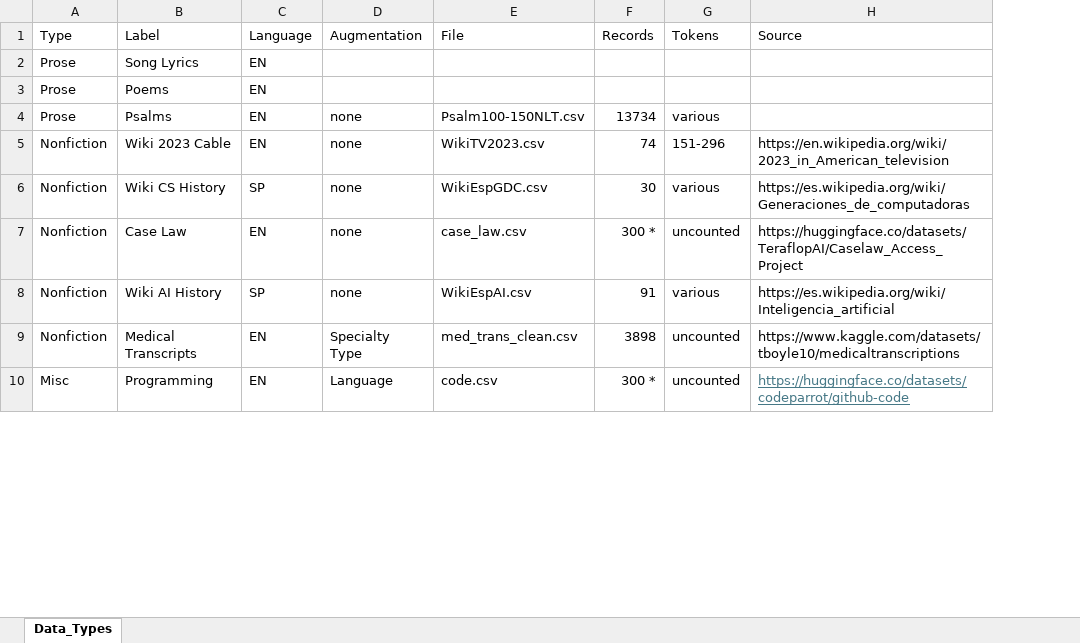
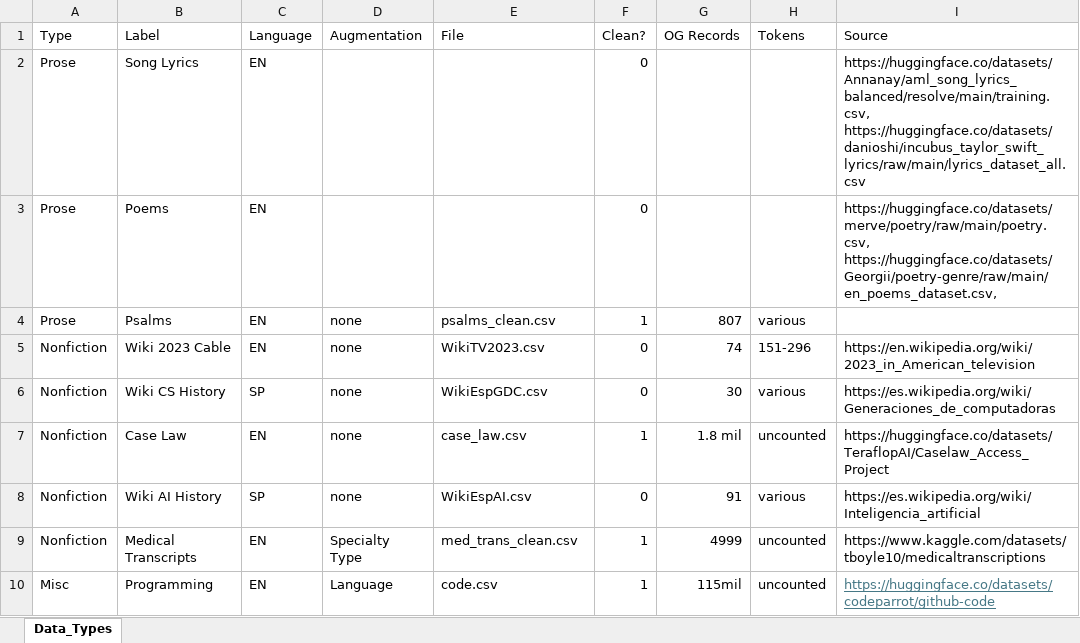
Before and after one commit to dlerhetal/PromptRecovery, an Excel workbook: WrittenLanguageDataTypes.xlsx, sheet Data_Types, drawn as a sheet; only a part is shown; values as stored, in another font and other column widths than the file's, no borders; conditional formats not drawn; removed rows and columns are numbered as before the commit, all else as after; the diff covers the shown part only; the diff names each change by its address in the sheet, - before the commit and + after, or states it on an @@ line.

```diff
--- a/WrittenLanguageDataTypes.xlsx (sheet Data_Types)
+++ b/WrittenLanguageDataTypes.xlsx (sheet Data_Types)
-column F (Records), rows 4-10: 13734 | 74 | 30 | 300 * | 91 | 3898 | 300 *
+column F (Clean?), rows 2-10: 0 | 0 | 1 | 0 | 0 | 1 | 0 | 1 | 1
+column G (OG Records), rows 4-10: 807 | 74 | 30 | 1.8 mil | 91 | 4999 | 115mil
-I2 (Source): (empty)
+I2 (Source): https://huggingface.co/datasets/Annanay/aml_song_lyrics_balanced/resolve/main/training.csv, https://huggingface.co/datasets/danioshi/incubus_taylor_swift_lyrics/raw/main/lyrics_dataset_all.csv
-I3 (Source): (empty)
+I3 (Source): https://huggingface.co/datasets/merve/poetry/raw/main/poetry.csv, https://huggingface.co/datasets/Georgii/poetry-genre/raw/main/en_poems_dataset.csv,
-E4 (File): Psalm100-150NLT.csv
+E4 (File): psalms_clean.csv
```
Also changed, not shown: 3 added rows and 11 edited cells elsewhere in this sheet, 25 other files.
